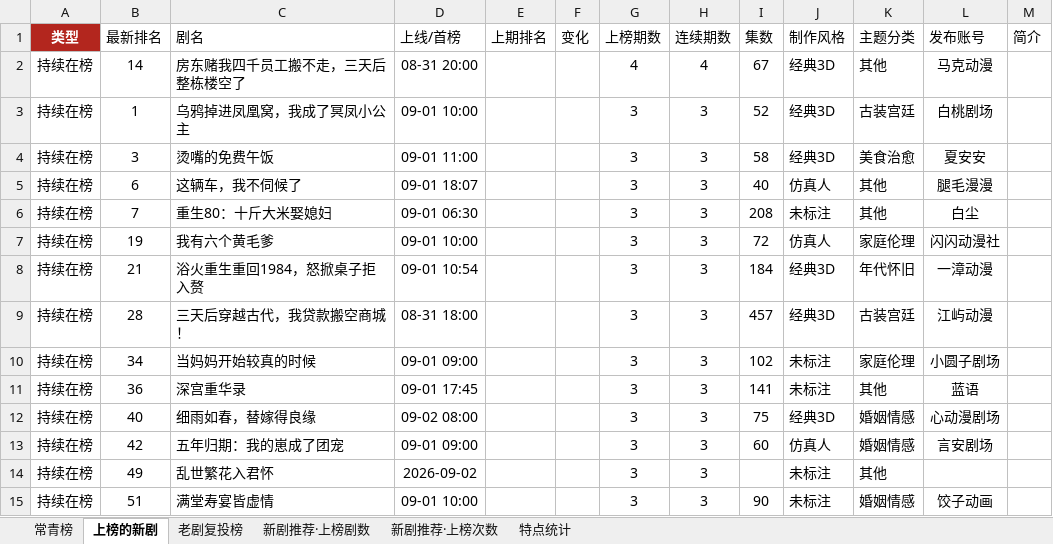
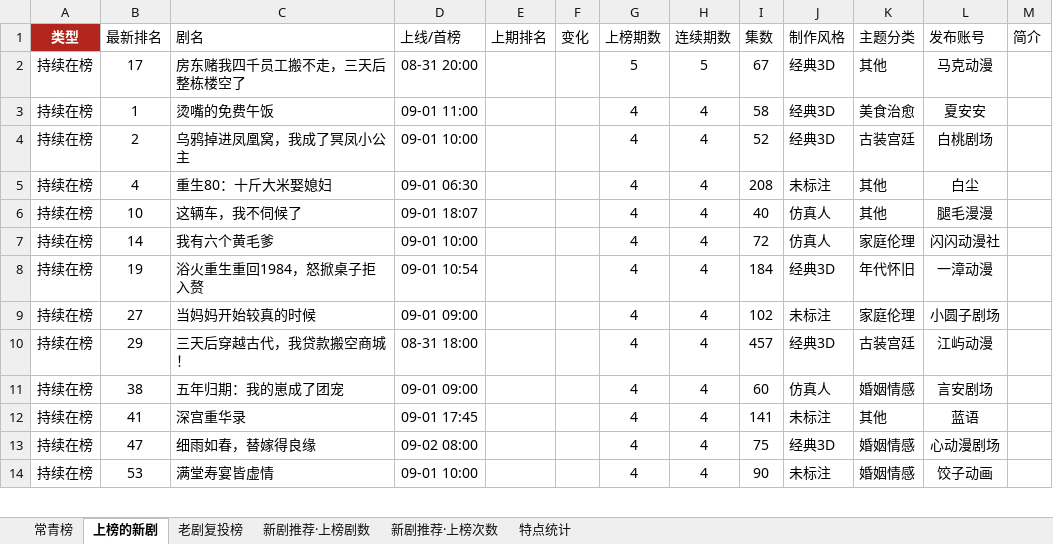
Before and after one commit to 2m247cdz9k-design/tomato-drama-rankings, an Excel workbook: 榜单数据.xlsx, sheet 上榜的新剧, drawn as a sheet; only a part is shown; values as stored, in another font and other column widths than the file's, no borders; removed rows and columns are numbered as before the commit, all else as after; the diff covers the shown part only; the diff names each change by its address in the sheet, - before the commit and + after, or states it on an @@ line.

Commit message:
自动更新09-03~07-11分时榜：948部，持续在榜25/上升20

```diff
--- a/榜单数据.xlsx (sheet 上榜的新剧)
+++ b/榜单数据.xlsx (sheet 上榜的新剧)
-B2 (最新排名): 14
+B2 (最新排名): 17
-G2 (上榜期数): 4
+G2 (上榜期数): 5
-H2 (连续期数): 4
+H2 (连续期数): 5
-row 3: 持续在榜 | 1 | 乌鸦掉进凤凰窝，我成了冥凤小公主 | 09-01 10:00 |  |  | 3 | 3 | 52 | 经典3D | 古装宫廷 | 白桃剧场
-B3 (最新排名): 3
+B3 (最新排名): 1
-G3 (上榜期数): 3
+G3 (上榜期数): 4
-H3 (连续期数): 3
+H3 (连续期数): 4
-row 5: 持续在榜 | 6 | 这辆车，我不伺候了 | 09-01 18:07 |  |  | 3 | 3 | 40 | 仿真人 | 其他 | 腿毛漫漫
+row 4: 持续在榜 | 2 | 乌鸦掉进凤凰窝，我成了冥凤小公主 | 09-01 10:00 |  |  | 4 | 4 | 52 | 经典3D | 古装宫廷 | 白桃剧场
-B5 (最新排名): 7
+B5 (最新排名): 4
-G5 (上榜期数): 3
+G5 (上榜期数): 4
-H5 (连续期数): 3
+H5 (连续期数): 4
+row 6: 持续在榜 | 10 | 这辆车，我不伺候了 | 09-01 18:07 |  |  | 4 | 4 | 40 | 仿真人 | 其他 | 腿毛漫漫
-B7 (最新排名): 19
+B7 (最新排名): 14
-G7:G8 (上榜期数): 3
+G7:G8 (上榜期数): 4
-H7:H8 (连续期数): 3
+H7:H8 (连续期数): 4
-B8 (最新排名): 21
+B8 (最新排名): 19
-row 9: 持续在榜 | 28 | 三天后穿越古代，我贷款搬空商城！ | 08-31 18:00 |  |  | 3 | 3 | 457 | 经典3D | 古装宫廷 | 江屿动漫
-B9 (最新排名): 34
+B9 (最新排名): 27
-G9 (上榜期数): 3
+G9 (上榜期数): 4
-H9 (连续期数): 3
+H9 (连续期数): 4
+row 10: 持续在榜 | 29 | 三天后穿越古代，我贷款搬空商城！ | 08-31 18:00 |  |  | 4 | 4 | 457 | 经典3D | 古装宫廷 | 江屿动漫
+row 11: 持续在榜 | 38 | 五年归期：我的崽成了团宠 | 09-01 09:00 |  |  | 4 | 4 | 60 | 仿真人 | 婚姻情感 | 言安剧场
-B12 (最新排名): 36
+B12 (最新排名): 41
-G12:G13 (上榜期数): 3
+G12:G13 (上榜期数): 4
-H12:H13 (连续期数): 3
+H12:H13 (连续期数): 4
-B13 (最新排名): 40
+B13 (最新排名): 47
-row 13: 持续在榜 | 42 | 五年归期：我的崽成了团宠 | 09-01 09:00 |  |  | 3 | 3 | 60 | 仿真人 | 婚姻情感 | 言安剧场
-row 14: 持续在榜 | 49 | 乱世繁花入君怀 | 2026-09-02 |  |  | 3 | 3 |  | 未标注 | 其他
-B14 (最新排名): 51
+B14 (最新排名): 53
-G14 (上榜期数): 3
+G14 (上榜期数): 4
-H14 (连续期数): 3
+H14 (连续期数): 4
```
Also changed, not shown: 23 added rows, 15 removed rows and 27 edited cells elsewhere in this sheet, sheet 特点统计, 2 other files.
